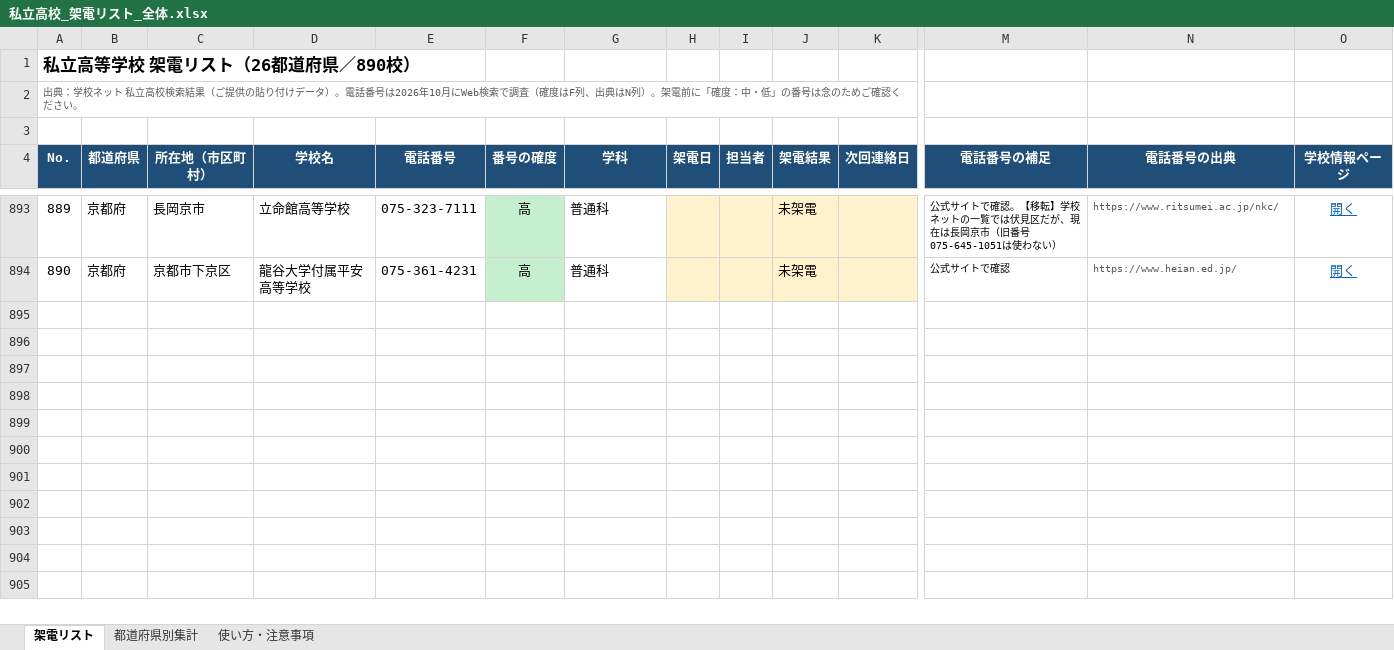
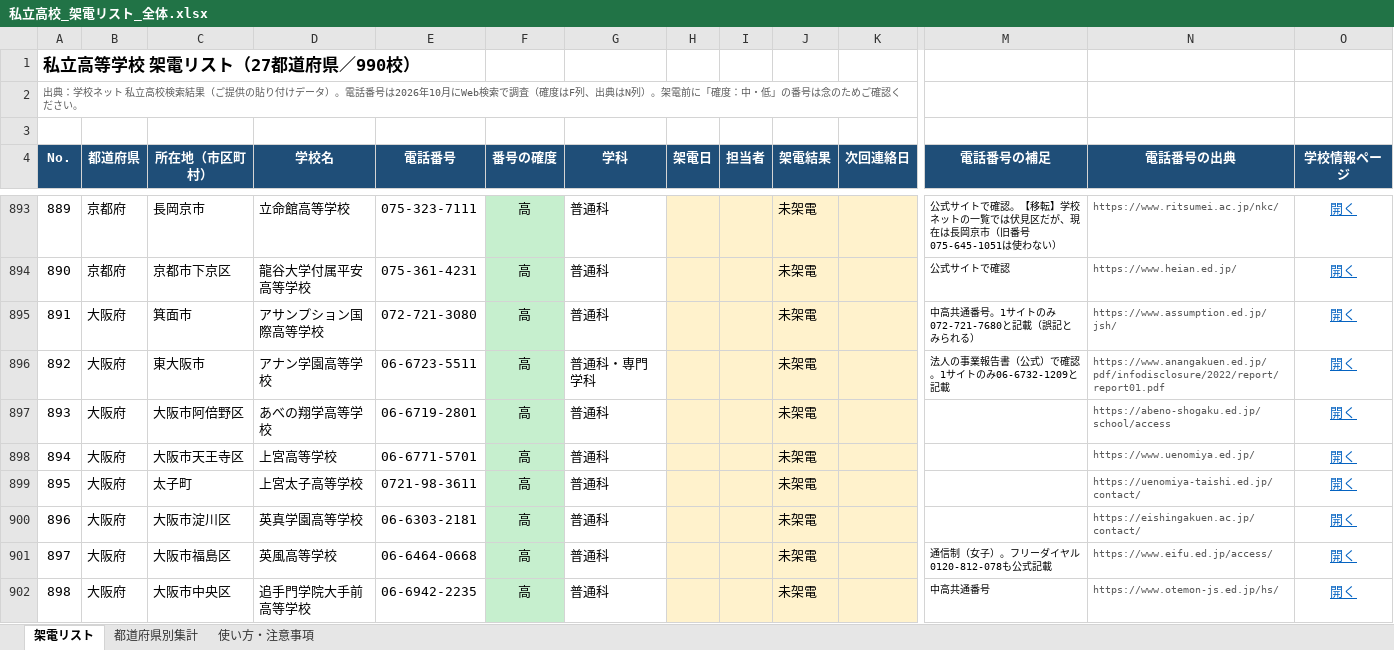
Before and after one commit to rshoji-blip/syoji, an Excel workbook: call-list/私立高校_架電リスト_全体.xlsx, sheet 架電リスト, drawn as a sheet; only a part is shown, gaps mark what is left out; values as stored, in another font and other column widths than the file's, no borders; conditional formats not drawn; rows hold the shown columns only; the diff covers the shown part only; the diff names each change by its address in the sheet, - before the commit and + after, or states it on an @@ line.

```diff
--- a/call-list/私立高校_架電リスト_全体.xlsx (sheet 架電リスト)
+++ b/call-list/私立高校_架電リスト_全体.xlsx (sheet 架電リスト)
@@ column A (No.) renumbered in row 1 @@
+row 895: 891 | 大阪府 | 箕面市 | アサンプション国際高等学校 | 072-721-3080 | 高 | 普通科 |  |  | 未架電 |  | 中高共通番号。1サイトのみ072-721-7680と記載（誤記とみられる） | https://www.assumption.ed.jp/jsh/ | 開く
+row 896: 892 | 大阪府 | 東大阪市 | アナン学園高等学校 | 06-6723-5511 | 高 | 普通科・専門学科 |  |  | 未架電 |  | 法人の事業報告書（公式）で確認。1サイトのみ06-6732-1209と記載 | https://www.anangakuen.ed.jp/pdf/infodisclosure/2022/report/report01.pdf | 開く
+row 897: 893 | 大阪府 | 大阪市阿倍野区 | あべの翔学高等学校 | 06-6719-2801 | 高 | 普通科 |  |  | 未架電 |  |  | https://abeno-shogaku.ed.jp/school/access | 開く
+row 898: 894 | 大阪府 | 大阪市天王寺区 | 上宮高等学校 | 06-6771-5701 | 高 | 普通科 |  |  | 未架電 |  |  | https://www.uenomiya.ed.jp/ | 開く
+row 899: 895 | 大阪府 | 太子町 | 上宮太子高等学校 | 0721-98-3611 | 高 | 普通科 |  |  | 未架電 |  |  | https://uenomiya-taishi.ed.jp/contact/ | 開く
+row 900: 896 | 大阪府 | 大阪市淀川区 | 英真学園高等学校 | 06-6303-2181 | 高 | 普通科 |  |  | 未架電 |  |  | https://eishingakuen.ac.jp/contact/ | 開く
+row 901: 897 | 大阪府 | 大阪市福島区 | 英風高等学校 | 06-6464-0668 | 高 | 普通科 |  |  | 未架電 |  | 通信制（女子）。フリーダイヤル0120-812-078も公式記載 | https://www.eifu.ed.jp/access/ | 開く
+row 902: 898 | 大阪府 | 大阪市中央区 | 追手門学院大手前高等学校 | 06-6942-2235 | 高 | 普通科 |  |  | 未架電 |  | 中高共通番号 | https://www.otemon-js.ed.jp/hs/ | 開く
```
Also changed, not shown: 92 added rows elsewhere in this sheet, sheet 都道府県別集計, sheet 使い方・注意事項, 5 other files.
